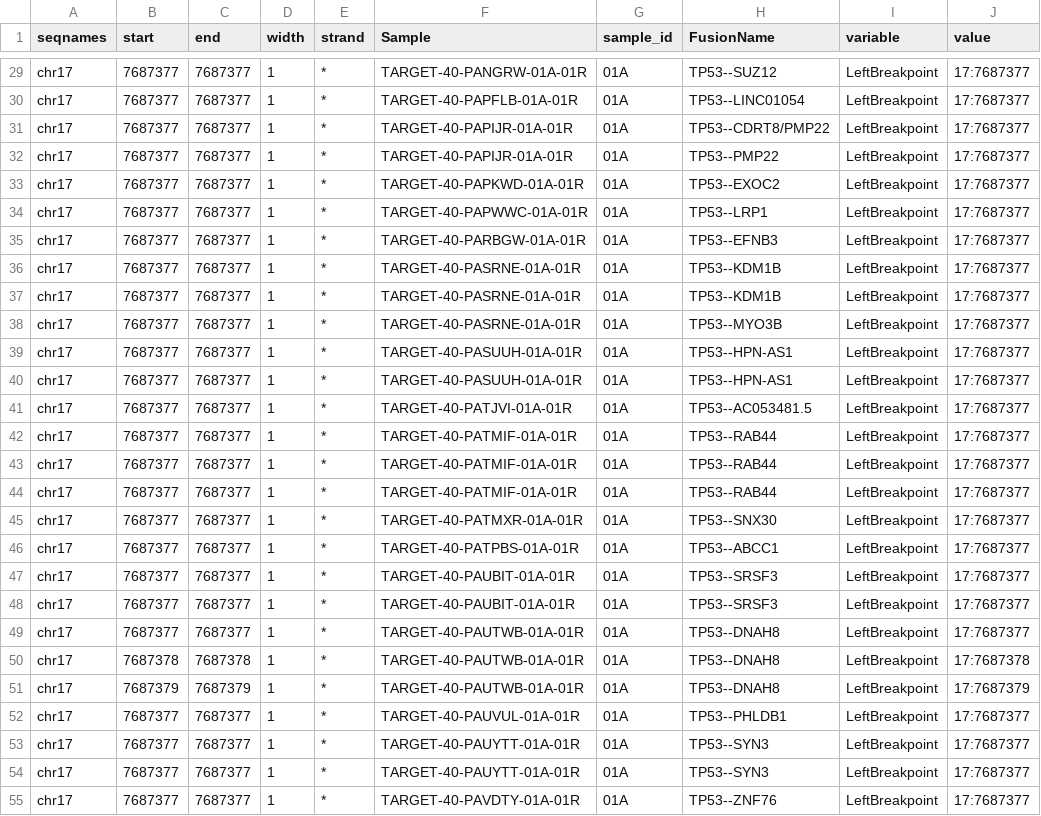
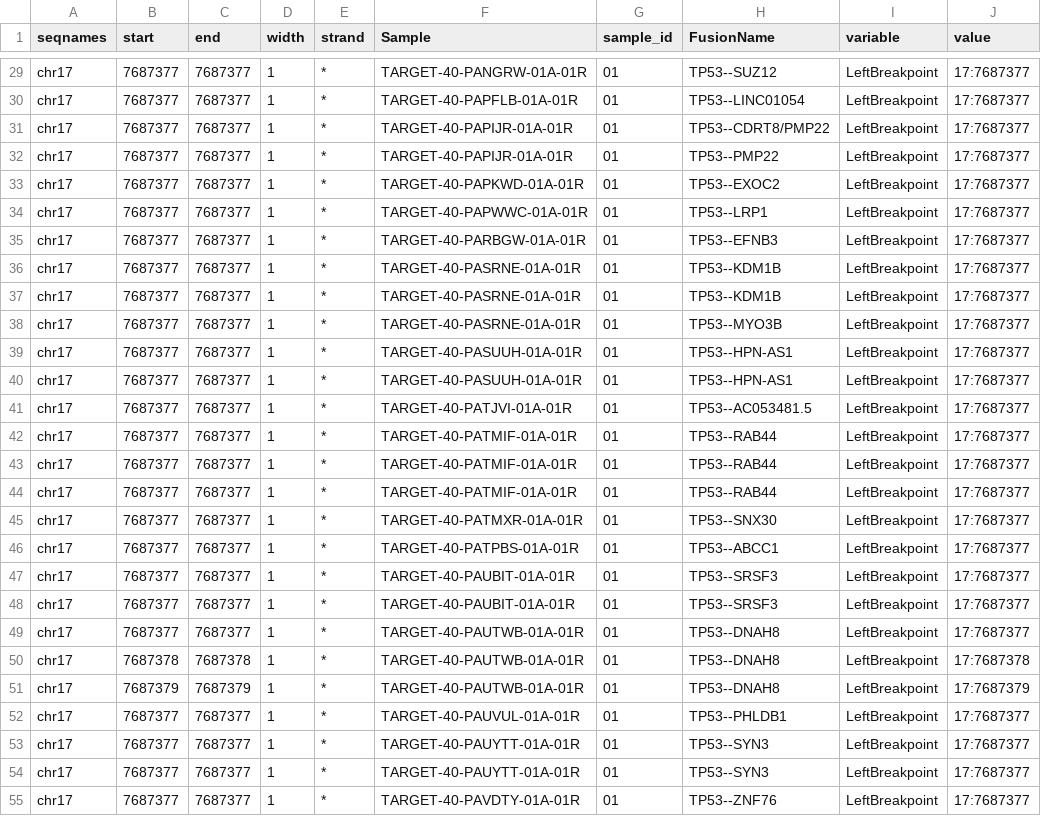
Before and after one commit to sangeetashukla/OpenPedCan-analysis, a TSV file: analyses/tp53_nf1_score/results/fusion_bk_tp53_loss.tsv, drawn as a sheet; only a part is shown, gaps mark what is left out; the diff covers the shown part only; the diff names each change by its address in the sheet, - before the commit and + after, or states it on an @@ line.

```diff
--- a/analyses/tp53_nf1_score/results/fusion_bk_tp53_loss.tsv
+++ b/analyses/tp53_nf1_score/results/fusion_bk_tp53_loss.tsv
-G29:G55 (sample_id): 01A
+G29:G55 (sample_id): 01
```
Also changed, not shown: 44 edited cells elsewhere in this file, analyses/tp53_nf1_score/results/gene-expression-rsem-tpm-collapsed_classifier_scores.tsv, analyses/tp53_nf1_score/results/loss_overlap_domains_tp53.tsv, 10 other files.
